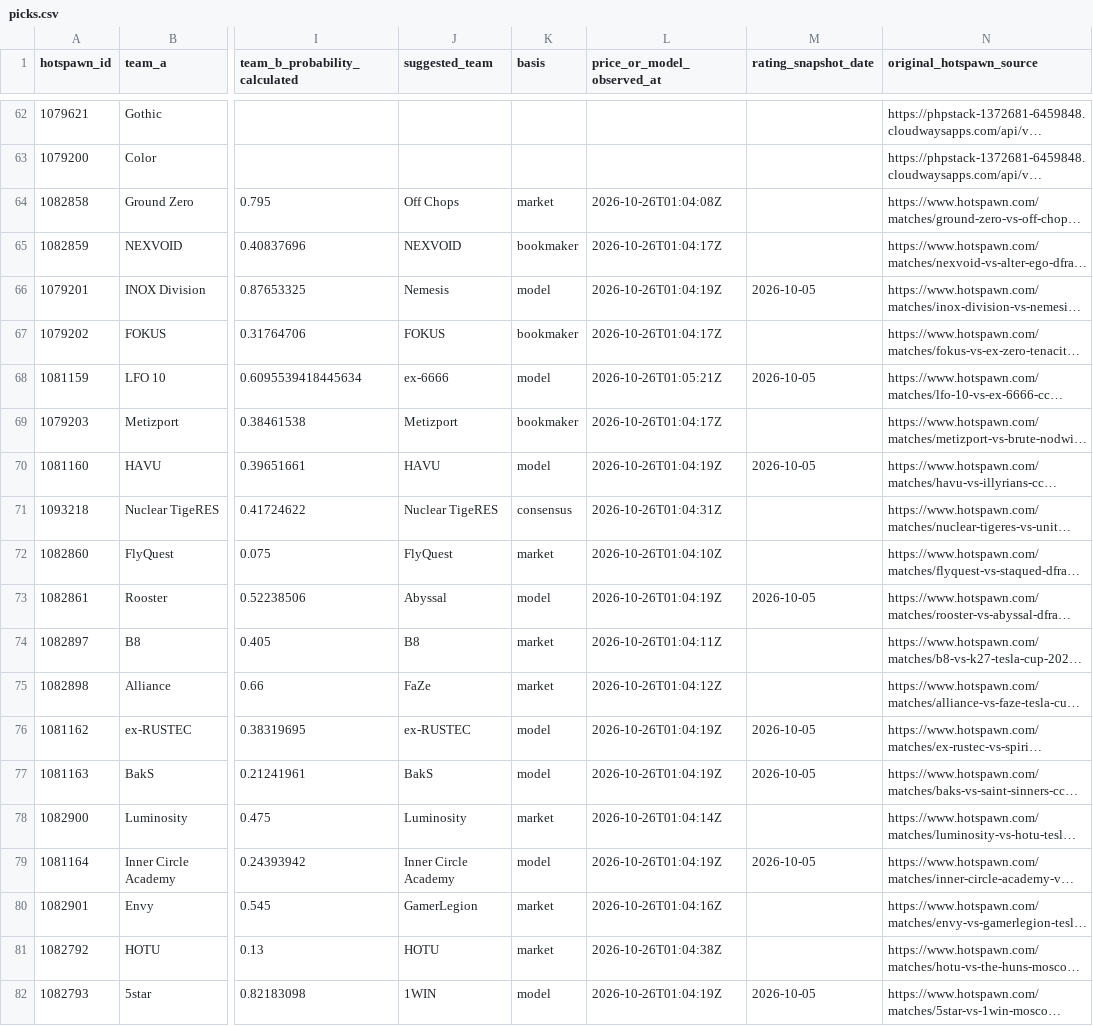
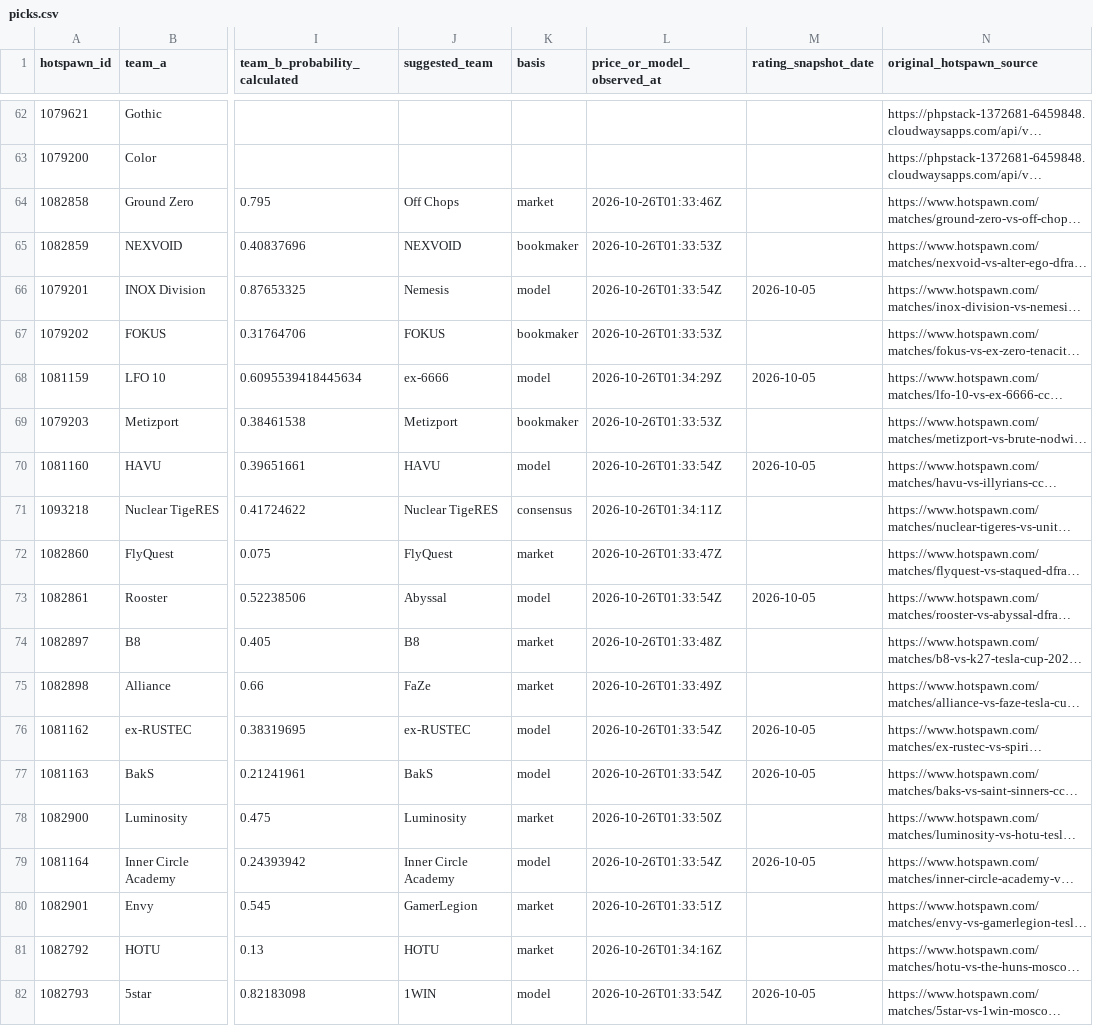
Before and after one commit to buffedlizard55-lab/MaltaProj3, a CSV file: picks.csv, drawn as a sheet; only a part is shown, gaps mark what is left out; long unchanged cells end in …; the diff names each change by its address in the sheet, - before the commit and + after, or states it on an @@ line.

```diff
--- a/picks.csv
+++ b/picks.csv
-L64 (price_or_model_observed_at): 2026-10-26T01:04:08Z
+L64 (price_or_model_observed_at): 2026-10-26T01:33:46Z
-L65 (price_or_model_observed_at): 2026-10-26T01:04:17Z
+L65 (price_or_model_observed_at): 2026-10-26T01:33:53Z
-L66 (price_or_model_observed_at): 2026-10-26T01:04:19Z
+L66 (price_or_model_observed_at): 2026-10-26T01:33:54Z
-L67 (price_or_model_observed_at): 2026-10-26T01:04:17Z
+L67 (price_or_model_observed_at): 2026-10-26T01:33:53Z
-L68 (price_or_model_observed_at): 2026-10-26T01:05:21Z
+L68 (price_or_model_observed_at): 2026-10-26T01:34:29Z
-L69 (price_or_model_observed_at): 2026-10-26T01:04:17Z
+L69 (price_or_model_observed_at): 2026-10-26T01:33:53Z
-L70 (price_or_model_observed_at): 2026-10-26T01:04:19Z
+L70 (price_or_model_observed_at): 2026-10-26T01:33:54Z
-L71 (price_or_model_observed_at): 2026-10-26T01:04:31Z
+L71 (price_or_model_observed_at): 2026-10-26T01:34:11Z
-L72 (price_or_model_observed_at): 2026-10-26T01:04:10Z
+L72 (price_or_model_observed_at): 2026-10-26T01:33:47Z
-L73 (price_or_model_observed_at): 2026-10-26T01:04:19Z
+L73 (price_or_model_observed_at): 2026-10-26T01:33:54Z
-L74 (price_or_model_observed_at): 2026-10-26T01:04:11Z
+L74 (price_or_model_observed_at): 2026-10-26T01:33:48Z
-L75 (price_or_model_observed_at): 2026-10-26T01:04:12Z
+L75 (price_or_model_observed_at): 2026-10-26T01:33:49Z
-L76:L77 (price_or_model_observed_at): 2026-10-26T01:04:19Z
+L76:L77 (price_or_model_observed_at): 2026-10-26T01:33:54Z
-L78 (price_or_model_observed_at): 2026-10-26T01:04:14Z
+L78 (price_or_model_observed_at): 2026-10-26T01:33:50Z
-L79 (price_or_model_observed_at): 2026-10-26T01:04:19Z
+L79 (price_or_model_observed_at): 2026-10-26T01:33:54Z
-L80 (price_or_model_observed_at): 2026-10-26T01:04:16Z
+L80 (price_or_model_observed_at): 2026-10-26T01:33:51Z
-L81 (price_or_model_observed_at): 2026-10-26T01:04:38Z
+L81 (price_or_model_observed_at): 2026-10-26T01:34:16Z
-L82 (price_or_model_observed_at): 2026-10-26T01:04:19Z
+L82 (price_or_model_observed_at): 2026-10-26T01:33:54Z
```
Also changed, not shown: 12 other files.
